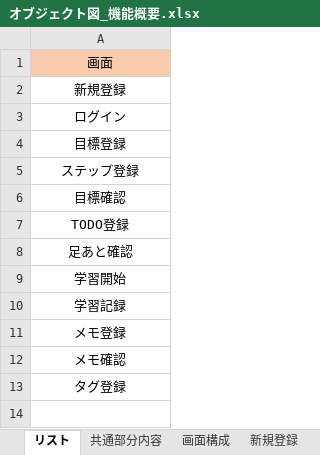
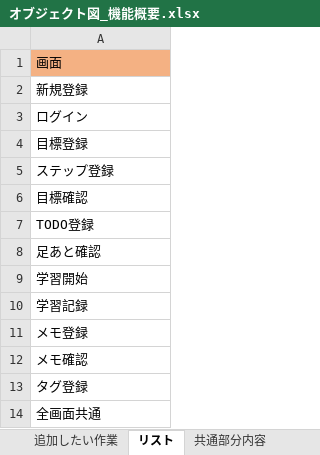
Before and after one commit to gen276/Portfolio, an Excel workbook: オブジェクト図_機能概要.xlsx, sheet リスト, drawn as a sheet; values as stored, in another font and other column widths than the file's, no borders; the diff names each change by its address in the sheet, - before the commit and + after, or states it on an @@ line.

```diff
--- a/オブジェクト図_機能概要.xlsx (sheet リスト)
+++ b/オブジェクト図_機能概要.xlsx (sheet リスト)
+sheet tab: 追加したい作業
-A1:A13 alignment: center
+A1:A13 alignment: left
-A1 fill: #F8CBAD
+A1 fill: #F4B183
+row 14: 全画面共通
```
Also changed, not shown: charts or pictures, 20 other files.
